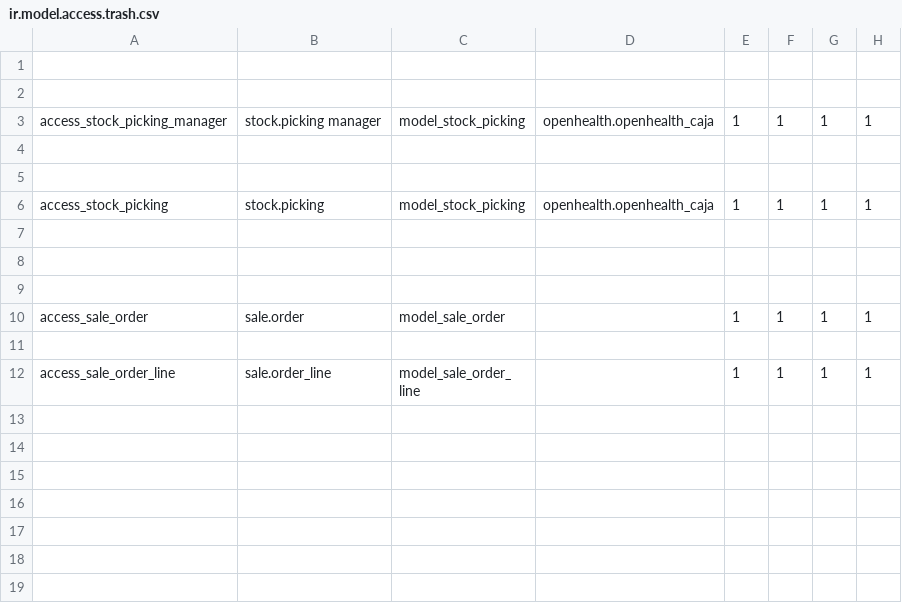
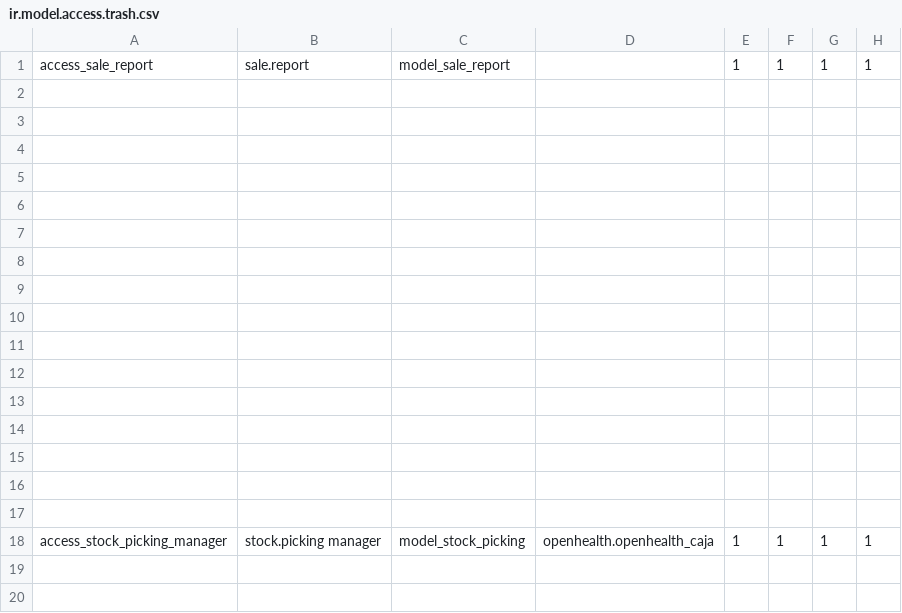
Before and after one commit to gibil5/openhealth, a CSV file: security/ir.model.access.trash.csv, drawn as a sheet; only a part is shown; the shorter side is filled out with more unchanged rows.

```diff
--- a/security/ir.model.access.trash.csv
+++ b/security/ir.model.access.trash.csv
@@ -1 +1,16 @@
+access_sale_report,sale.report,model_sale_report,,1,1,1,1
+
+
+
+
+
+
+
+
+
+
+
+
+
+
 
```
Also changed, not shown: security/ir.model.access.csv.
